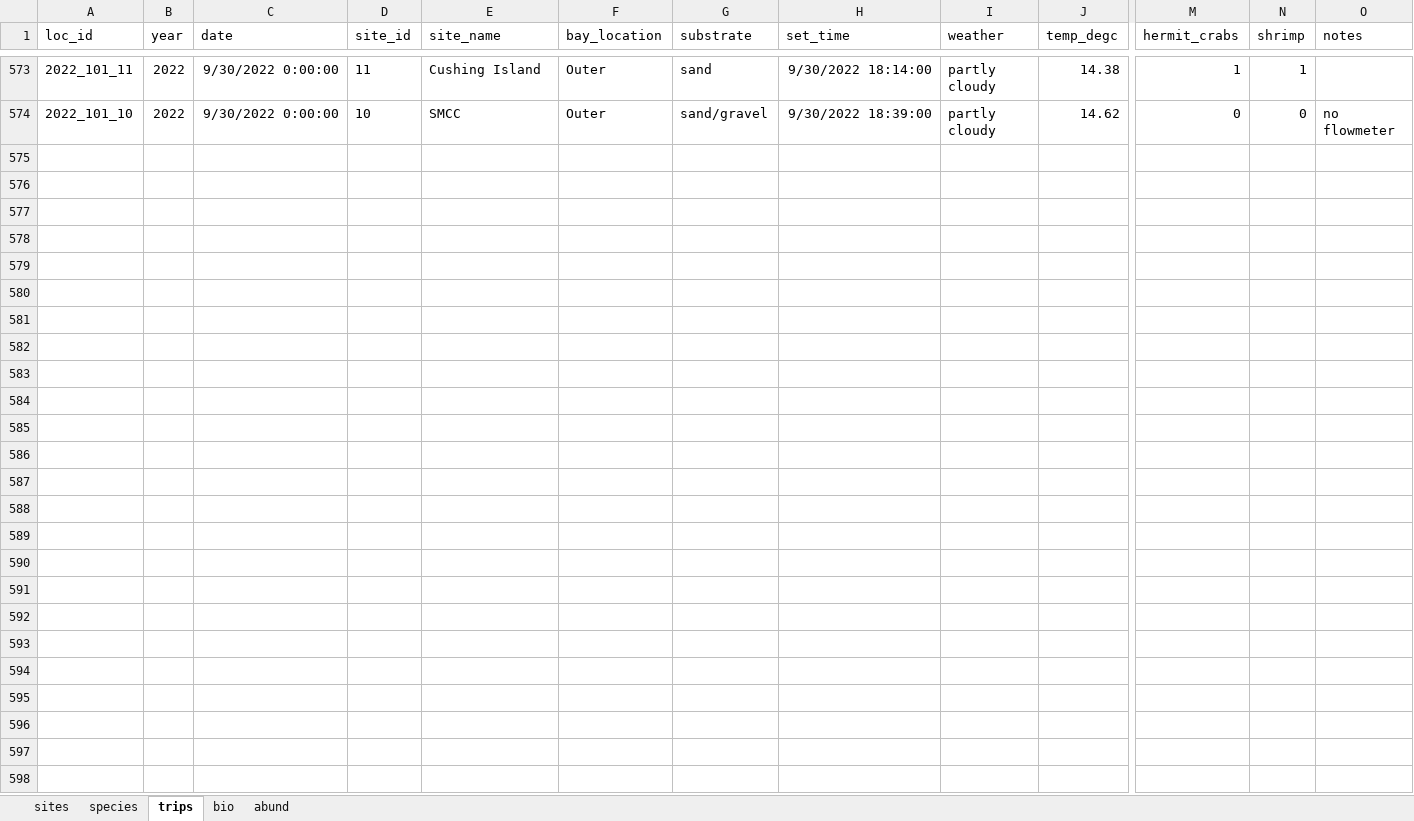
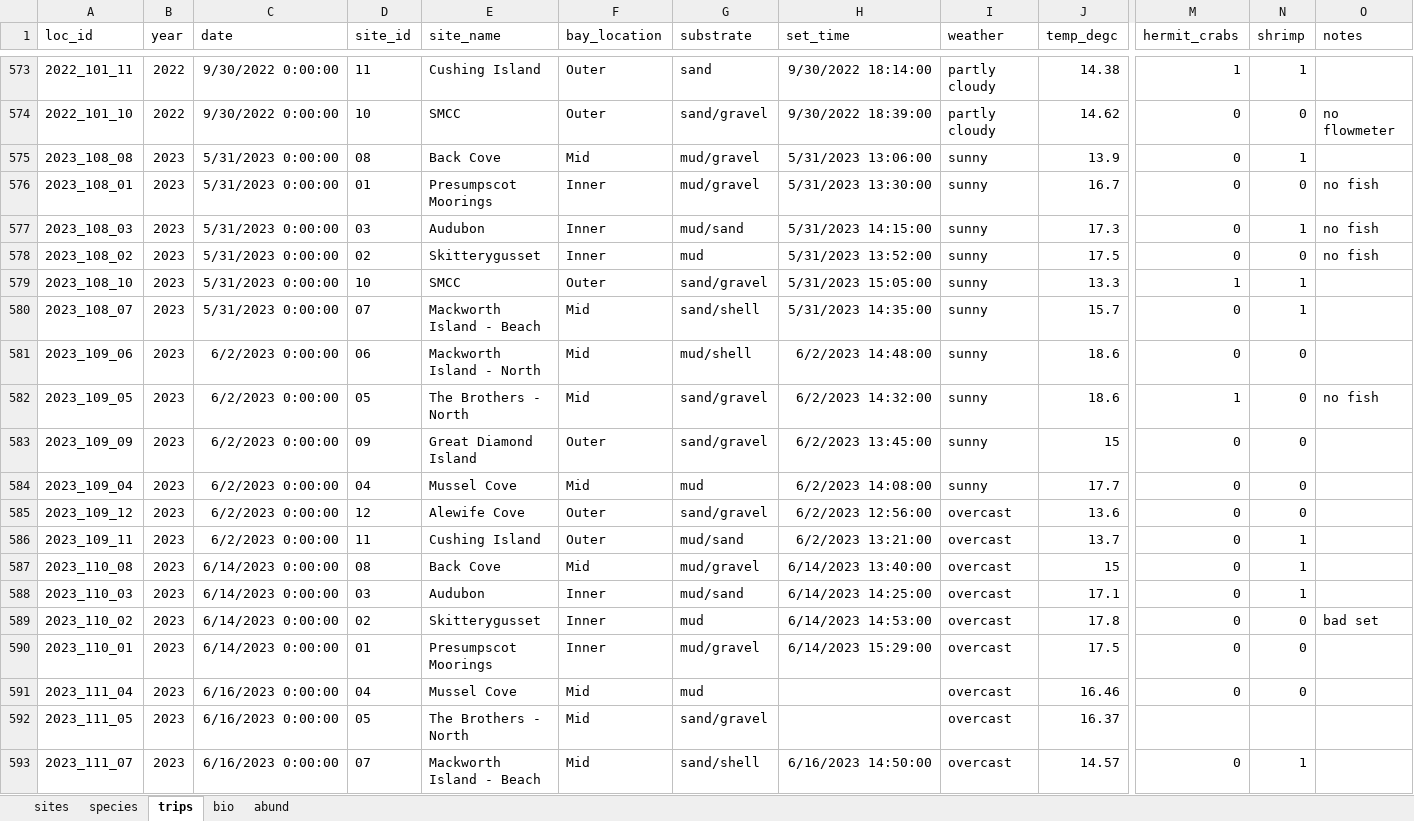
Before and after one commit to klankowi/CBASS, an Excel workbook: Clean_Data/seine_compiled_clean.xlsx, sheet trips, drawn as a sheet; only a part is shown, gaps mark what is left out; values as stored, in another font and other column widths than the file's, no borders; rows hold the shown columns only; the diff covers the shown part only; the diff names each change by its address in the sheet, - before the commit and + after, or states it on an @@ line.

```diff
--- a/Clean_Data/seine_compiled_clean.xlsx (sheet trips)
+++ b/Clean_Data/seine_compiled_clean.xlsx (sheet trips)
+row 575: 2023_108_08 | 2023 | 5/31/2023 0:00:00 | 08 | Back Cove | Mid | mud/gravel | 5/31/2023 13:06:00 | sunny | 13.9 | 0 | 1
+row 576: 2023_108_01 | 2023 | 5/31/2023 0:00:00 | 01 | Presumpscot Moorings | Inner | mud/gravel | 5/31/2023 13:30:00 | sunny | 16.7 | 0 | 0 | no fish
+row 577: 2023_108_03 | 2023 | 5/31/2023 0:00:00 | 03 | Audubon | Inner | mud/sand | 5/31/2023 14:15:00 | sunny | 17.3 | 0 | 1 | no fish
+row 578: 2023_108_02 | 2023 | 5/31/2023 0:00:00 | 02 | Skitterygusset | Inner | mud | 5/31/2023 13:52:00 | sunny | 17.5 | 0 | 0 | no fish
+row 579: 2023_108_10 | 2023 | 5/31/2023 0:00:00 | 10 | SMCC | Outer | sand/gravel | 5/31/2023 15:05:00 | sunny | 13.3 | 1 | 1
+row 580: 2023_108_07 | 2023 | 5/31/2023 0:00:00 | 07 | Mackworth Island - Beach | Mid | sand/shell | 5/31/2023 14:35:00 | sunny | 15.7 | 0 | 1
+row 581: 2023_109_06 | 2023 | 6/2/2023 0:00:00 | 06 | Mackworth Island - North | Mid | mud/shell | 6/2/2023 14:48:00 | sunny | 18.6 | 0 | 0
+row 582: 2023_109_05 | 2023 | 6/2/2023 0:00:00 | 05 | The Brothers - North | Mid | sand/gravel | 6/2/2023 14:32:00 | sunny | 18.6 | 1 | 0 | no fish
+row 583: 2023_109_09 | 2023 | 6/2/2023 0:00:00 | 09 | Great Diamond Island | Outer | sand/gravel | 6/2/2023 13:45:00 | sunny | 15 | 0 | 0
+row 584: 2023_109_04 | 2023 | 6/2/2023 0:00:00 | 04 | Mussel Cove | Mid | mud | 6/2/2023 14:08:00 | sunny | 17.7 | 0 | 0
+row 585: 2023_109_12 | 2023 | 6/2/2023 0:00:00 | 12 | Alewife Cove | Outer | sand/gravel | 6/2/2023 12:56:00 | overcast | 13.6 | 0 | 0
+row 586: 2023_109_11 | 2023 | 6/2/2023 0:00:00 | 11 | Cushing Island | Outer | mud/sand | 6/2/2023 13:21:00 | overcast | 13.7 | 0 | 1
+row 587: 2023_110_08 | 2023 | 6/14/2023 0:00:00 | 08 | Back Cove | Mid | mud/gravel | 6/14/2023 13:40:00 | overcast | 15 | 0 | 1
+row 588: 2023_110_03 | 2023 | 6/14/2023 0:00:00 | 03 | Audubon | Inner | mud/sand | 6/14/2023 14:25:00 | overcast | 17.1 | 0 | 1
+row 589: 2023_110_02 | 2023 | 6/14/2023 0:00:00 | 02 | Skitterygusset | Inner | mud | 6/14/2023 14:53:00 | overcast | 17.8 | 0 | 0 | bad set
+row 590: 2023_110_01 | 2023 | 6/14/2023 0:00:00 | 01 | Presumpscot Moorings | Inner | mud/gravel | 6/14/2023 15:29:00 | overcast | 17.5 | 0 | 0
+row 591: 2023_111_04 | 2023 | 6/16/2023 0:00:00 | 04 | Mussel Cove | Mid | mud |  | overcast | 16.46 | 0 | 0
+row 592: 2023_111_05 | 2023 | 6/16/2023 0:00:00 | 05 | The Brothers - North | Mid | sand/gravel |  | overcast | 16.37
+row 593: 2023_111_07 | 2023 | 6/16/2023 0:00:00 | 07 | Mackworth Island - Beach | Mid | sand/shell | 6/16/2023 14:50:00 | overcast | 14.57 | 0 | 1
```
Also changed, not shown: 59 added rows elsewhere in this sheet, sheet bio, sheet abund, Raw_Data/2023_Raw_Seine_Data.xlsx, 1 other file.
